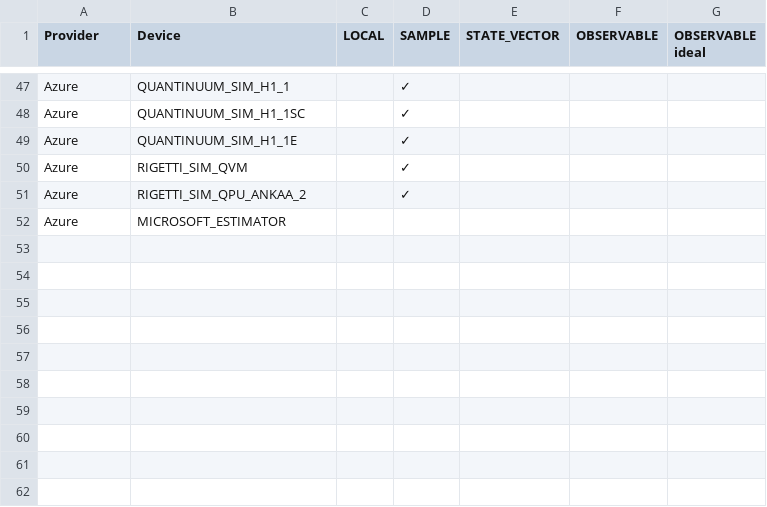
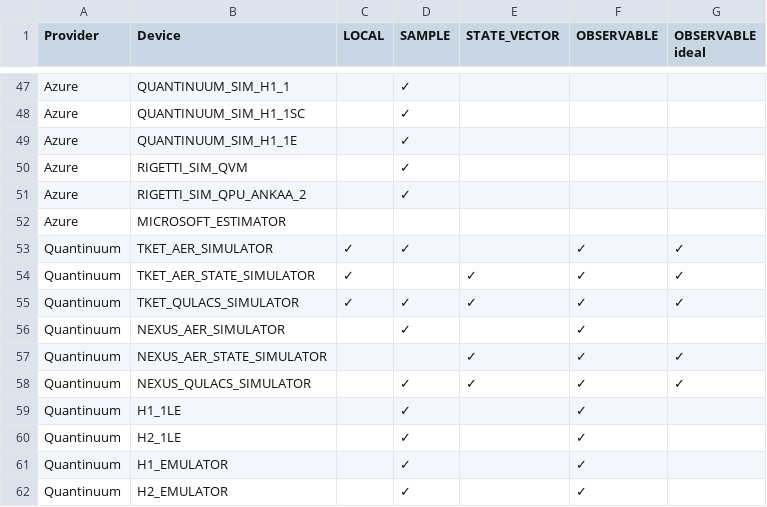
Before and after one commit to ColibrITD-SAS/mpqp, a CSV file: docs/resources/job-device_compat.csv, drawn as a sheet; only a part is shown, gaps mark what is left out; the diff names each change by its address in the sheet, - before the commit and + after, or states it on an @@ line.

Commit message:
docs: quantinuum setup and supported devices

```diff
--- a/docs/resources/job-device_compat.csv
+++ b/docs/resources/job-device_compat.csv
+row 53: Quantinuum | TKET_AER_SIMULATOR | ✓ | ✓ |  | ✓ | ✓
+row 54: Quantinuum | TKET_AER_STATE_SIMULATOR | ✓ |  | ✓ | ✓ | ✓
+row 55: Quantinuum | TKET_QULACS_SIMULATOR | ✓ | ✓ | ✓ | ✓ | ✓
+row 56: Quantinuum | NEXUS_AER_SIMULATOR |  | ✓ |  | ✓
+row 57: Quantinuum | NEXUS_AER_STATE_SIMULATOR |  |  | ✓ | ✓ | ✓
+row 58: Quantinuum | NEXUS_QULACS_SIMULATOR |  | ✓ | ✓ | ✓ | ✓
+row 59: Quantinuum | H1_1LE |  | ✓ |  | ✓
+row 60: Quantinuum | H2_1LE |  | ✓ |  | ✓
+row 61: Quantinuum | H1_EMULATOR |  | ✓ |  | ✓
+row 62: Quantinuum | H2_EMULATOR |  | ✓ |  | ✓
```
Also changed, not shown: 2 other files.
